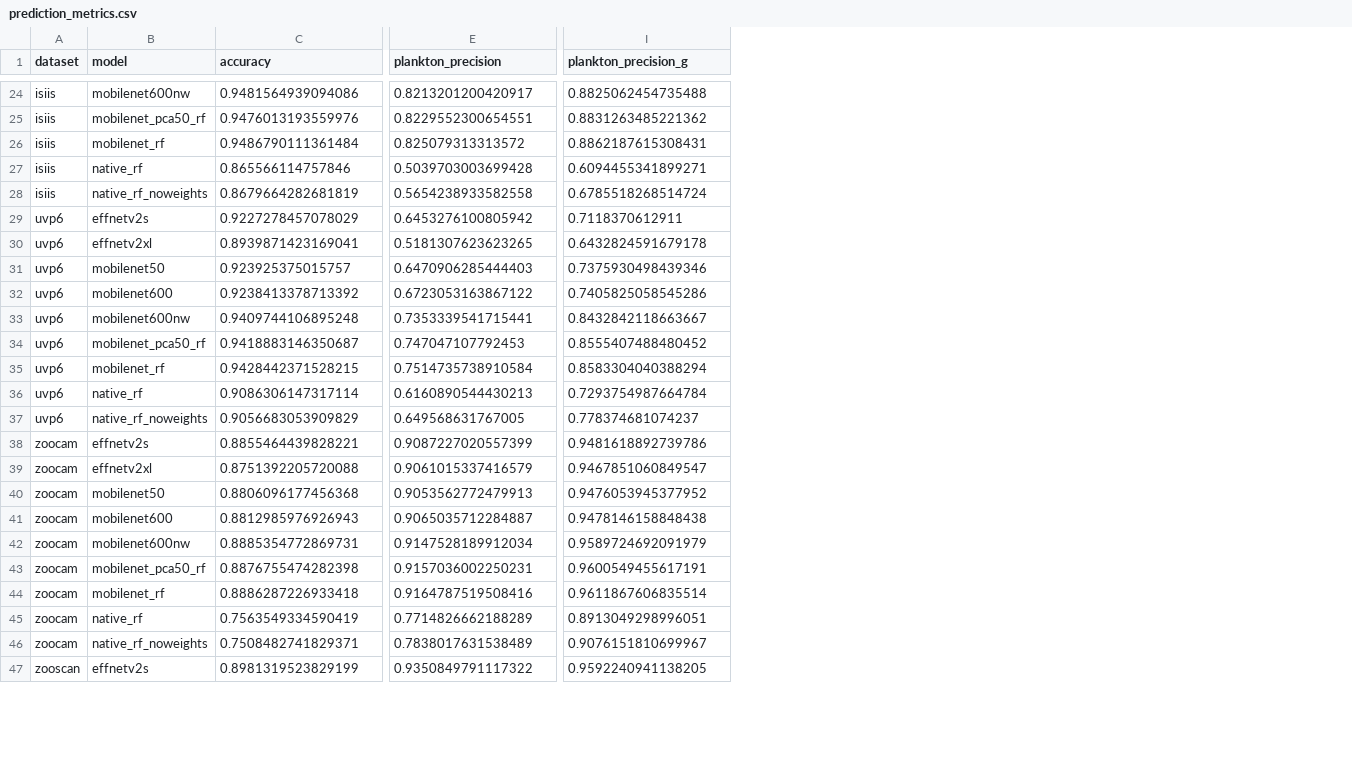
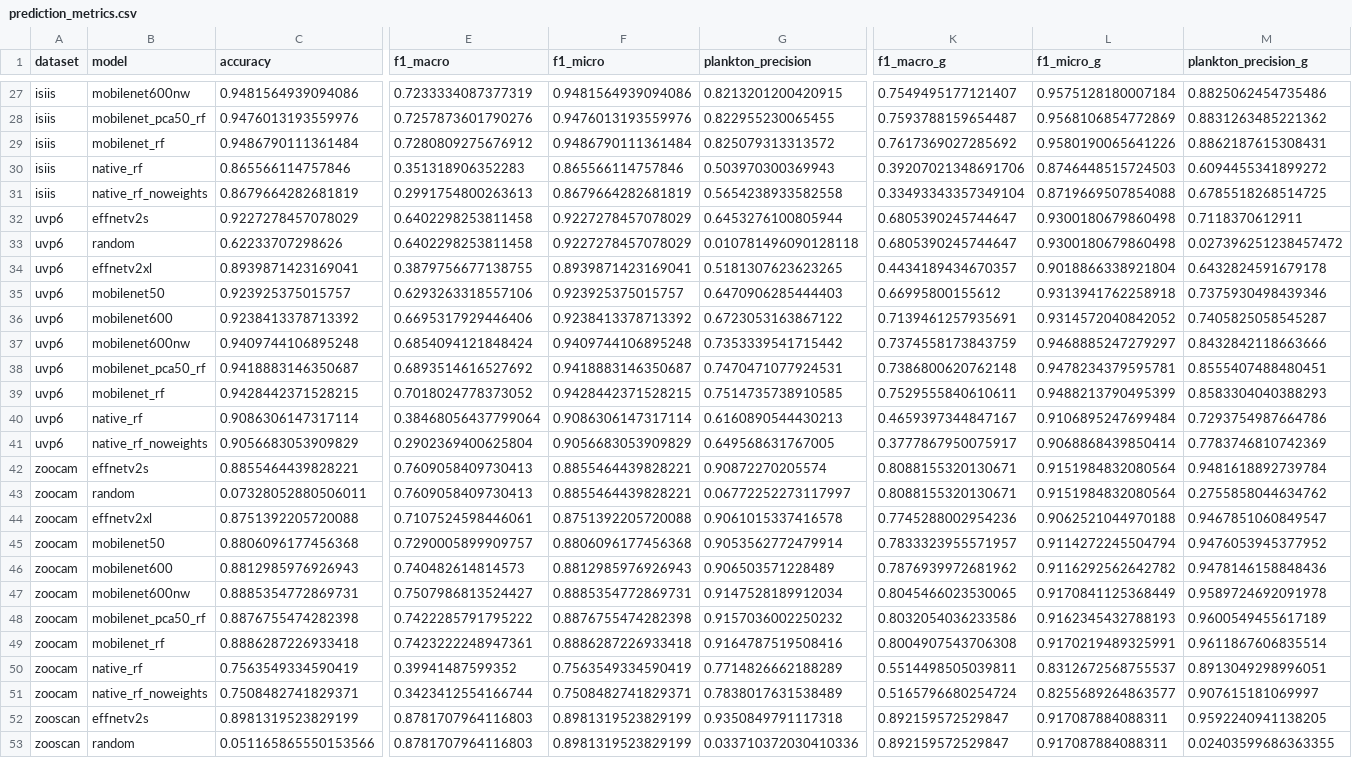
Before and after one commit to ThelmaPana/plankton_classif, a CSV file: perf/prediction_metrics.csv, drawn as a sheet; only a part is shown, gaps mark what is left out; addresses are those after the commit; rows hold the shown columns only; the diff covers the shown part only; the diff names each change by its address in the sheet, - before the commit and + after, or states it on an @@ line.

```diff
--- a/perf/prediction_metrics.csv
+++ b/perf/prediction_metrics.csv
+column E (f1_macro), rows 27-32: 0.7233334087377319 | 0.7257873601790276 | 0.7280809275676912 | 0.351318906352283 | 0.2991754800263613 | 0.6402298253811458; rows 34-42: 0.3879756677138755 | 0.6293263318557106 | 0.6695317929446406 | 0.6854094121848424 | 0.6893514616527692 | 0.7018024778373052 | 0.38468056437799064 | 0.2902369400625804 | 0.7609058409730413; rows 44-52: 0.7107524598446061 | 0.7290005899909757 | 0.740482614814573 | 0.7507986813524427 | 0.7422285791795222 | 0.7423222248947361 | 0.39941487599352 | 0.3423412554166744 | 0.8781707964116803
+column F (f1_micro), rows 27-32: 0.9481564939094086 | 0.9476013193559976 | 0.9486790111361484 | 0.865566114757846 | 0.8679664282681819 | 0.9227278457078029; rows 34-42: 0.8939871423169041 | 0.923925375015757 | 0.9238413378713392 | 0.9409744106895248 | 0.9418883146350687 | 0.9428442371528215 | 0.9086306147317114 | 0.9056683053909829 | 0.8855464439828221; rows 44-52: 0.8751392205720088 | 0.8806096177456368 | 0.8812985976926943 | 0.8885354772869731 | 0.8876755474282398 | 0.8886287226933418 | 0.7563549334590419 | 0.7508482741829371 | 0.8981319523829199
+column K (f1_macro_g), rows 27-32: 0.7549495177121407 | 0.7593788159654487 | 0.7617369027285692 | 0.39207021348691706 | 0.33493343357349104 | 0.6805390245744647; rows 34-42: 0.4434189434670357 | 0.66995800155612 | 0.7139461257935691 | 0.7374558173843759 | 0.7386800620762148 | 0.7529555840610611 | 0.4659397344847167 | 0.3777867950075917 | 0.8088155320130671; rows 44-52: 0.7745288002954236 | 0.7833323955571957 | 0.7876939972681962 | 0.8045466023530065 | 0.8032054036233586 | 0.8004907543706308 | 0.5514498505039811 | 0.5165796680254724 | 0.892159572529847
+column L (f1_micro_g), rows 27-32: 0.9575128180007184 | 0.9568106854772869 | 0.9580190065641226 | 0.8746448515724503 | 0.8719669507854088 | 0.9300180679860498; rows 34-42: 0.9018866338921804 | 0.9313941762258918 | 0.9314572040842052 | 0.9468885247279297 | 0.9478234379595781 | 0.9488213790495399 | 0.9106895247699484 | 0.9068868439850414 | 0.9151984832080564; rows 44-52: 0.9062521044970188 | 0.9114272245504794 | 0.9116292562642782 | 0.9170841125368449 | 0.9162345432788193 | 0.9170219489325991 | 0.8312672568755537 | 0.8255689264863577 | 0.917087884088311
-G27 (plankton_precision): 0.8213201200420917
+G27 (plankton_precision): 0.8213201200420915
-M27 (plankton_precision_g): 0.8825062454735488
+M27 (plankton_precision_g): 0.8825062454735486
-G28 (plankton_precision): 0.8229552300654551
+G28 (plankton_precision): 0.822955230065455
-G30 (plankton_precision): 0.5039703003699428
+G30 (plankton_precision): 0.503970300369943
-M30 (plankton_precision_g): 0.6094455341899271
+M30 (plankton_precision_g): 0.6094455341899272
-M31 (plankton_precision_g): 0.6785518268514724
+M31 (plankton_precision_g): 0.6785518268514725
-G32 (plankton_precision): 0.6453276100805942
+G32 (plankton_precision): 0.6453276100805944
+row 33: uvp6 | random | 0.62233707298626 | 0.6402298253811458 | 0.9227278457078029 | 0.010781496090128118 | 0.6805390245744647 | 0.9300180679860498 | 0.027396251238457472
-M36 (plankton_precision_g): 0.7405825058545286
+M36 (plankton_precision_g): 0.7405825058545287
-G37 (plankton_precision): 0.7353339541715441
+G37 (plankton_precision): 0.7353339541715442
-M37 (plankton_precision_g): 0.8432842118663667
+M37 (plankton_precision_g): 0.8432842118663666
-G38 (plankton_precision): 0.747047107792453
+G38 (plankton_precision): 0.7470471077924531
-M38 (plankton_precision_g): 0.8555407488480452
+M38 (plankton_precision_g): 0.8555407488480451
-G39 (plankton_precision): 0.7514735738910584
+G39 (plankton_precision): 0.7514735738910585
-M39 (plankton_precision_g): 0.8583304040388294
+M39 (plankton_precision_g): 0.8583304040388293
-M40 (plankton_precision_g): 0.7293754987664784
+M40 (plankton_precision_g): 0.7293754987664786
-M41 (plankton_precision_g): 0.778374681074237
+M41 (plankton_precision_g): 0.7783746810742369
-G42 (plankton_precision): 0.9087227020557399
+G42 (plankton_precision): 0.90872270205574
-M42 (plankton_precision_g): 0.9481618892739786
+M42 (plankton_precision_g): 0.9481618892739784
+row 43: zoocam | random | 0.07328052880506011 | 0.7609058409730413 | 0.8855464439828221 | 0.06772252273117997 | 0.8088155320130671 | 0.9151984832080564 | 0.2755858044634762
-G44 (plankton_precision): 0.9061015337416579
+G44 (plankton_precision): 0.9061015337416578
-G45 (plankton_precision): 0.9053562772479913
+G45 (plankton_precision): 0.9053562772479914
-G46 (plankton_precision): 0.9065035712284887
+G46 (plankton_precision): 0.906503571228489
-M46 (plankton_precision_g): 0.9478146158848438
+M46 (plankton_precision_g): 0.9478146158848436
-M47 (plankton_precision_g): 0.9589724692091979
+M47 (plankton_precision_g): 0.9589724692091978
-G48 (plankton_precision): 0.9157036002250231
+G48 (plankton_precision): 0.9157036002250232
-M48 (plankton_precision_g): 0.9600549455617191
+M48 (plankton_precision_g): 0.9600549455617189
-M51 (plankton_precision_g): 0.9076151810699967
+M51 (plankton_precision_g): 0.907615181069997
-G52 (plankton_precision): 0.9350849791117322
+G52 (plankton_precision): 0.9350849791117318
+row 53: zooscan | random | 0.051165865550153566 | 0.8781707964116803 | 0.8981319523829199 | 0.033710372030410336 | 0.892159572529847 | 0.917087884088311 | 0.02403599686363355
```
Also changed, not shown: 3 added rows and 34 edited cells elsewhere in this file, 2 other files.
